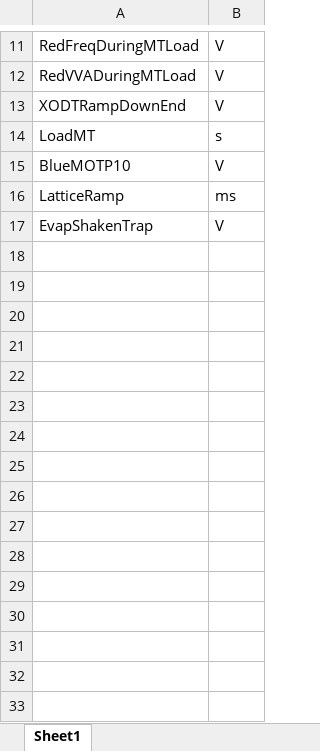
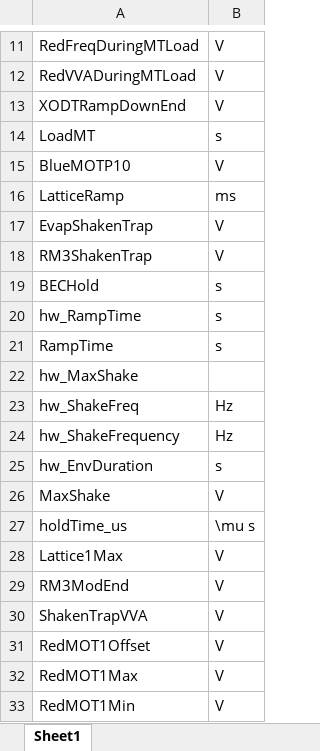
Before and after one commit to weldlabucsb/MMUser, an Excel workbook: config/becExpConfig/parameterUnit.csv.xlsx, sheet Sheet1, drawn as a sheet; only a part is shown, gaps mark what is left out; values as stored, in another font and other column widths than the file's, no borders; the diff names each change by its address in the sheet, - before the commit and + after, or states it on an @@ line.

```diff
--- a/config/becExpConfig/parameterUnit.csv.xlsx (sheet Sheet1)
+++ b/config/becExpConfig/parameterUnit.csv.xlsx (sheet Sheet1)
+row 18: RM3ShakenTrap | V
+row 19: BECHold | s
+row 20: hw_RampTime | s
+row 21: RampTime | s
+row 22: hw_MaxShake
+row 23: hw_ShakeFreq | Hz
+row 24: hw_ShakeFrequency | Hz
+row 25: hw_EnvDuration | s
+row 26: MaxShake | V
+row 27: holdTime_us | \mu s
+row 28: Lattice1Max | V
+row 29: RM3ModEnd | V
+row 30: ShakenTrapVVA | V
+row 31: RedMOT1Offset | V
+row 32: RedMOT1Max | V
+row 33: RedMOT1Min | V
```
Also changed, not shown: config/acquisitionConfig/roi.csv.xlsx, config/becExpConfig/becExpType.csv.xlsx, 6 other files.
